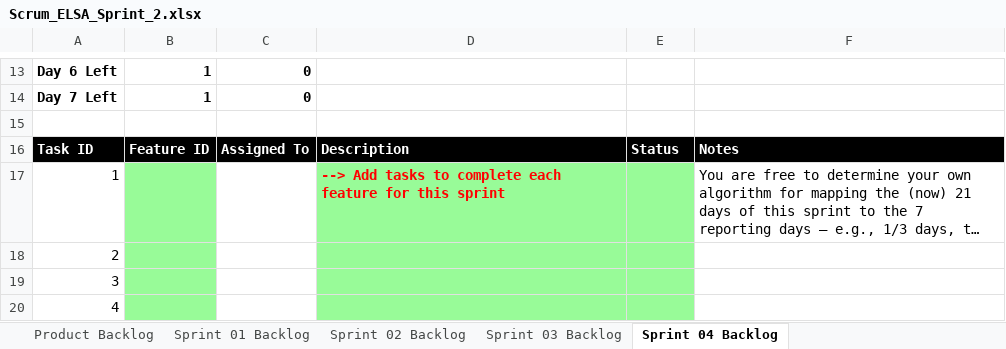
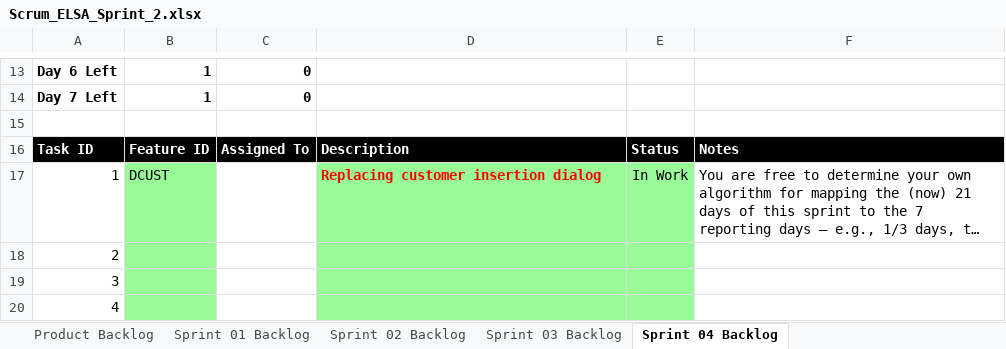
Before and after one commit to sushantcode/CPP_Programming, an Excel workbook: elsa/doc/Scrum_ELSA_Sprint_2.xlsx, sheet Sprint 04 Backlog, drawn as a sheet; only a part is shown, gaps mark what is left out; long unchanged cells end in …; values as stored, in another font and other column widths than the file's, no borders; charts and pictures not drawn; the diff names each change by its address in the sheet, - before the commit and + after, or states it on an @@ line.

Commit message:
elsa s04 first item modify.

```diff
--- a/elsa/doc/Scrum_ELSA_Sprint_2.xlsx (sheet Sprint 04 Backlog)
+++ b/elsa/doc/Scrum_ELSA_Sprint_2.xlsx (sheet Sprint 04 Backlog)
-B17: (empty)
+B17: DCUST
-D17: --> Add tasks to complete each feature for this sprint
+D17: Replacing customer insertion dialog
-E17: (empty)
+E17: In Work
```
Also changed, not shown: sheet Product Backlog, charts or pictures, 2 other files.
